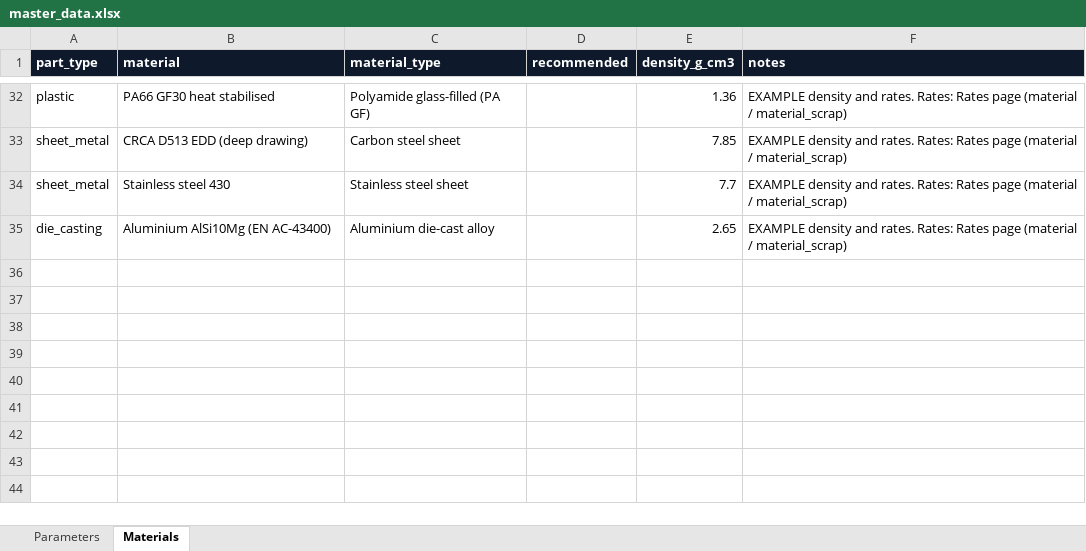
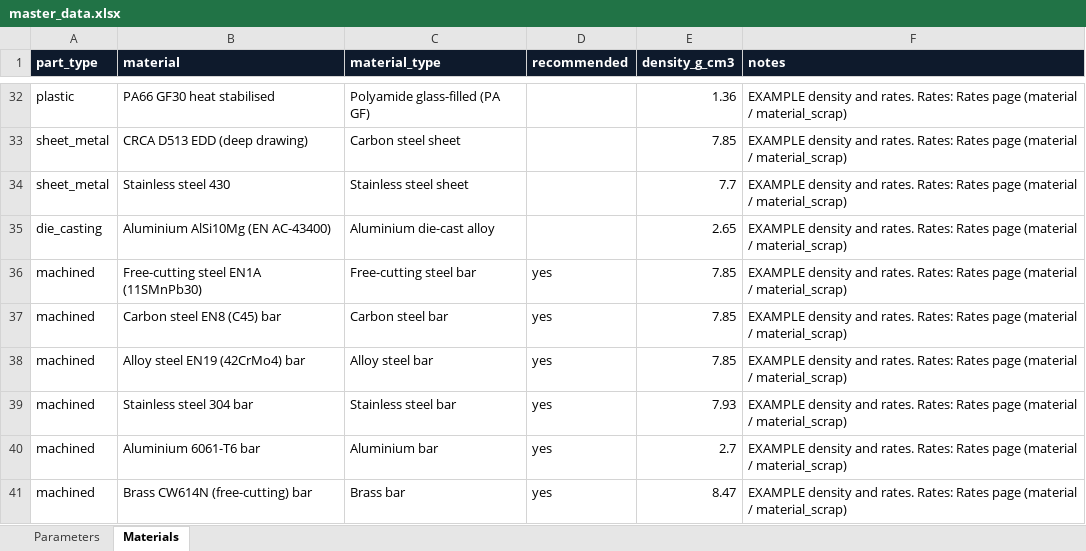
Before and after one commit to amitkumarshukla1210/Tool_part_cost_estimator, an Excel workbook: master_data/master_data.xlsx, sheet Materials, drawn as a sheet; only a part is shown, gaps mark what is left out; values as stored, in another font and other column widths than the file's, no borders; the diff names each change by its address in the sheet, - before the commit and + after, or states it on an @@ line.

```diff
--- a/master_data/master_data.xlsx (sheet Materials)
+++ b/master_data/master_data.xlsx (sheet Materials)
+row 36: machined | Free-cutting steel EN1A (11SMnPb30) | Free-cutting steel bar | yes | 7.85 | EXAMPLE density and rates. Rates: Rates page (material / material_scrap)
+row 37: machined | Carbon steel EN8 (C45) bar | Carbon steel bar | yes | 7.85 | EXAMPLE density and rates. Rates: Rates page (material / material_scrap)
+row 38: machined | Alloy steel EN19 (42CrMo4) bar | Alloy steel bar | yes | 7.85 | EXAMPLE density and rates. Rates: Rates page (material / material_scrap)
+row 39: machined | Stainless steel 304 bar | Stainless steel bar | yes | 7.93 | EXAMPLE density and rates. Rates: Rates page (material / material_scrap)
+row 40: machined | Aluminium 6061-T6 bar | Aluminium bar | yes | 2.7 | EXAMPLE density and rates. Rates: Rates page (material / material_scrap)
+row 41: machined | Brass CW614N (free-cutting) bar | Brass bar | yes | 8.47 | EXAMPLE density and rates. Rates: Rates page (material / material_scrap)
```
Also changed, not shown: sheet Parameters, 20 other files.
